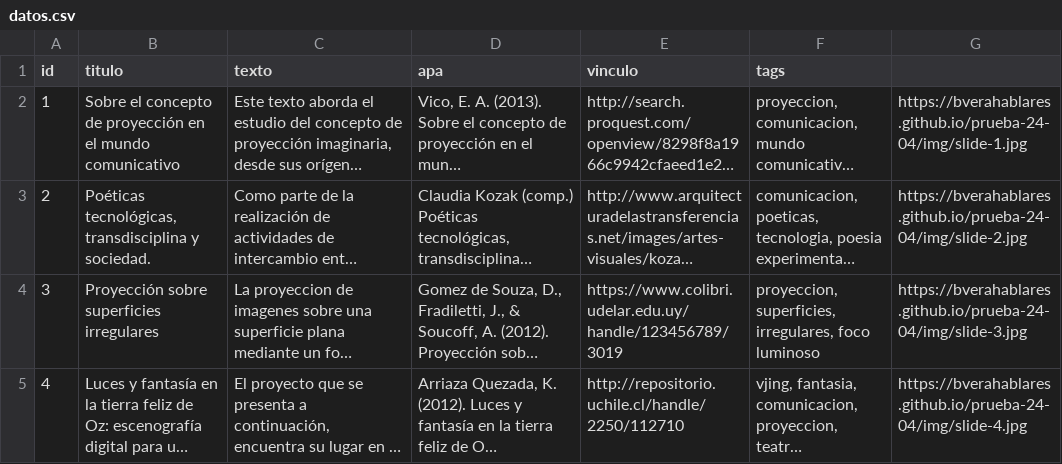
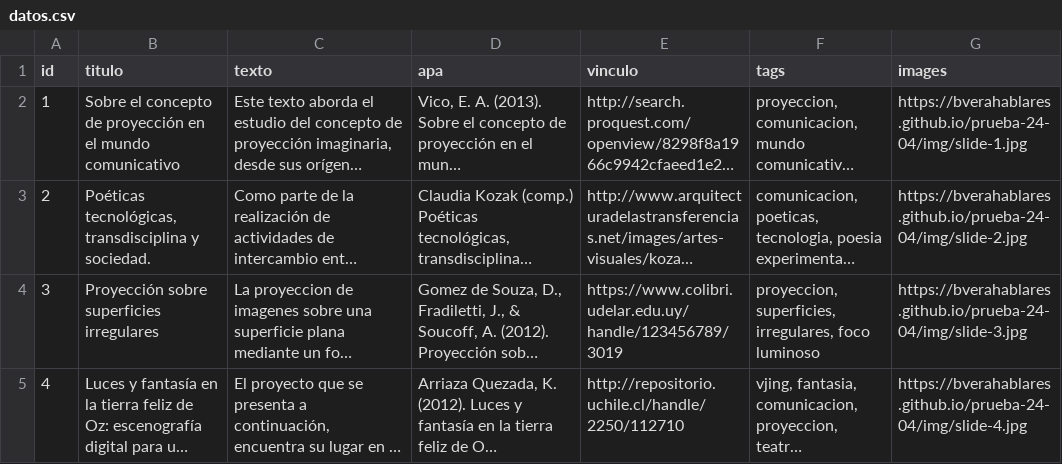
Before and after one commit to bverahablares/15mayo, a CSV file: data/datos.csv, drawn as a sheet; long unchanged cells end in …; the diff names each change by its address in the sheet, - before the commit and + after, or states it on an @@ line.

Commit message:
Update datos.csv

```diff
--- a/data/datos.csv
+++ b/data/datos.csv
-G1: (empty)
+G1: images
```
